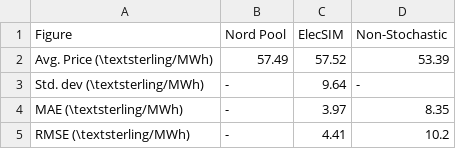
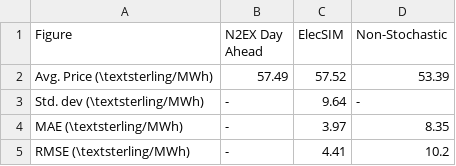
Before and after one commit to alexanderkell/elecsim-paper, a CSV file: template/samples/tables/validation/initialisation_run_validation.csv, drawn as a sheet.

Commit message:
Adjusted validation tabl

```diff
--- a/template/samples/tables/validation/initialisation_run_validation.csv
+++ b/template/samples/tables/validation/initialisation_run_validation.csv
@@ -1,2 +1,2 @@
-Figure,Nord Pool,ElecSIM,Non-Stochastic
+Figure,N2EX Day Ahead,ElecSIM,Non-Stochastic
 Avg. Price (\textsterling/MWh),57.49,57.52,53.39
```
Also changed, not shown: 3 other files.
